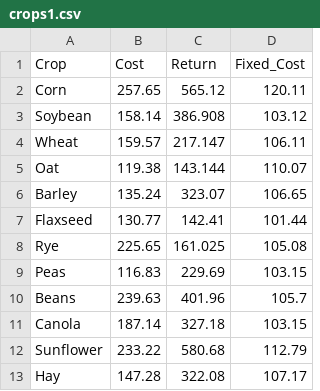
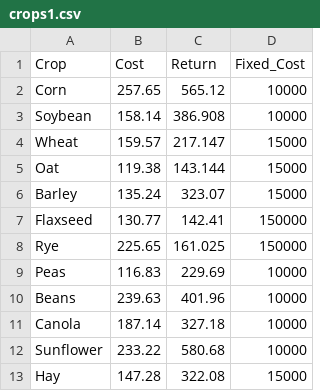
Before and after one commit to Quesadius/FarmOpt, a CSV file: crops1.csv, drawn as a sheet.

Commit message:
Updated Fixed Costs

```diff
--- a/crops1.csv
+++ b/crops1.csv
@@ -1,13 +1,13 @@
 Crop,Cost,Return, Fixed_Cost
-Corn,257.65,565.12,120.11
-Soybean,158.14,386.908,103.12
-Wheat,159.57,217.147,106.11
-Oat,119.38,143.144,110.07
-Barley,135.24,323.07,106.65
-Flaxseed,130.77,142.41,101.44
-Rye,225.65,161.025,105.08
-Peas,116.83,229.69,103.15
-Beans,239.63,401.96,105.7
-Canola,187.14,327.18,103.15
-Sunflower,233.22,580.68,112.79
-Hay,147.28,322.08,107.17
+Corn,257.65,565.12,10000
+Soybean,158.14,386.908,10000
+Wheat,159.57,217.147,15000
+Oat,119.38,143.144,15000
+Barley,135.24,323.07,15000
+Flaxseed,130.77,142.41,150000
+Rye,225.65,161.025,150000
+Peas,116.83,229.69,10000
+Beans,239.63,401.96,10000
+Canola,187.14,327.18,10000
+Sunflower,233.22,580.68,10000
+Hay,147.28,322.08,15000
```
